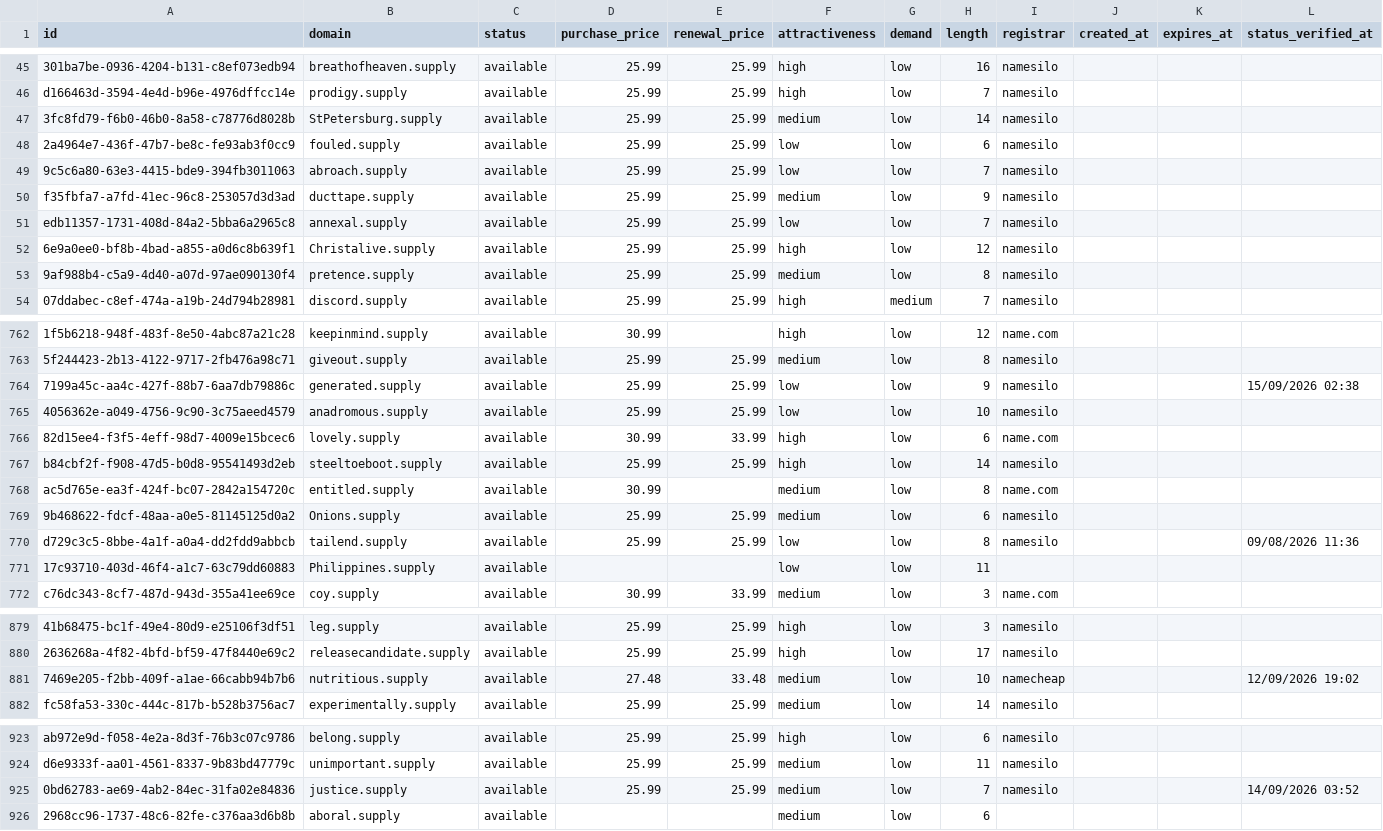
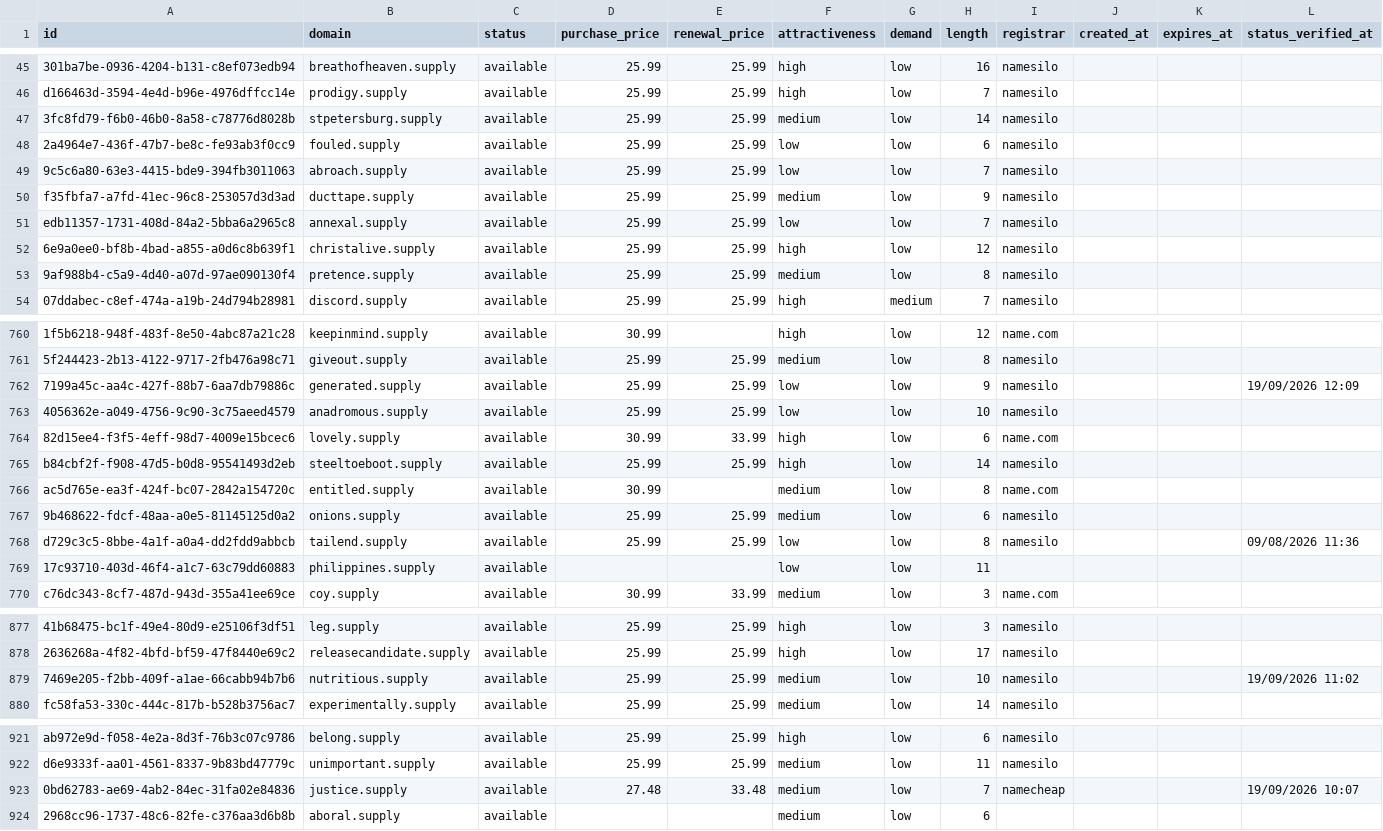
Before and after one commit to UniqueDomains/supply-oneword-domains, a CSV file: supply.csv, drawn as a sheet; only a part is shown, gaps mark what is left out; addresses are those after the commit; the diff covers the shown part only; the diff names each change by its address in the sheet, - before the commit and + after, or states it on an @@ line.

Commit message:
Domains update

```diff
--- a/supply.csv
+++ b/supply.csv
-B47 (domain): StPetersburg.supply
+B47 (domain): stpetersburg.supply
-B52 (domain): Christalive.supply
+B52 (domain): christalive.supply
-L762 (status_verified_at): 15/09/2026 02:38
+L762 (status_verified_at): 19/09/2026 12:09
-B767 (domain): Onions.supply
+B767 (domain): onions.supply
-B769 (domain): Philippines.supply
+B769 (domain): philippines.supply
-D879 (purchase_price): 27.48
+D879 (purchase_price): 25.99
-E879 (renewal_price): 33.48
+E879 (renewal_price): 25.99
-I879 (registrar): namecheap
+I879 (registrar): namesilo
-L879 (status_verified_at): 12/09/2026 19:02
+L879 (status_verified_at): 19/09/2026 11:02
-D923 (purchase_price): 25.99
+D923 (purchase_price): 27.48
-E923 (renewal_price): 25.99
+E923 (renewal_price): 33.48
-I923 (registrar): namesilo
+I923 (registrar): namecheap
-L923 (status_verified_at): 14/09/2026 03:52
+L923 (status_verified_at): 19/09/2026 10:07
```
Also changed, not shown: 2 added rows, 2 removed rows and 52 edited cells elsewhere in this file, 4 other files.
